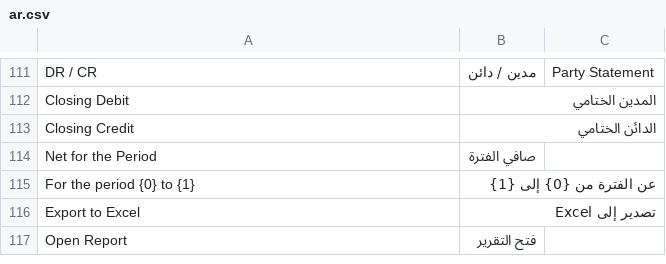
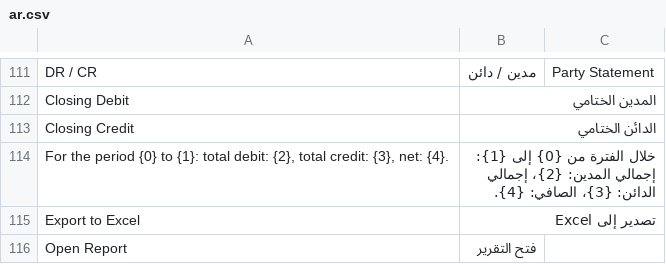
Before and after one commit to itsystematic/optima_payment, a CSV file: optima_payment/translations/ar.csv, drawn as a sheet; only a part is shown, gaps mark what is left out; removed rows and columns are numbered as before the commit, all else as after; the diff names each change by its address in the sheet, - before the commit and + after, or states it on an @@ line.

```diff
--- a/optima_payment/translations/ar.csv
+++ b/optima_payment/translations/ar.csv
-row 114: Net for the Period | صافي الفترة
-row 115: For the period {0} to {1} | عن الفترة من {0} إلى {1}
+row 114: For the period {0} to {1}: total debit: {2}, total credit: {3}, net: {4}. | خلال الفترة من {0} إلى {1}: إجمالي المدين: {2}، إجمالي الدائن: {3}، الصافي: {4}.
```
Also changed, not shown: 7 other files.
